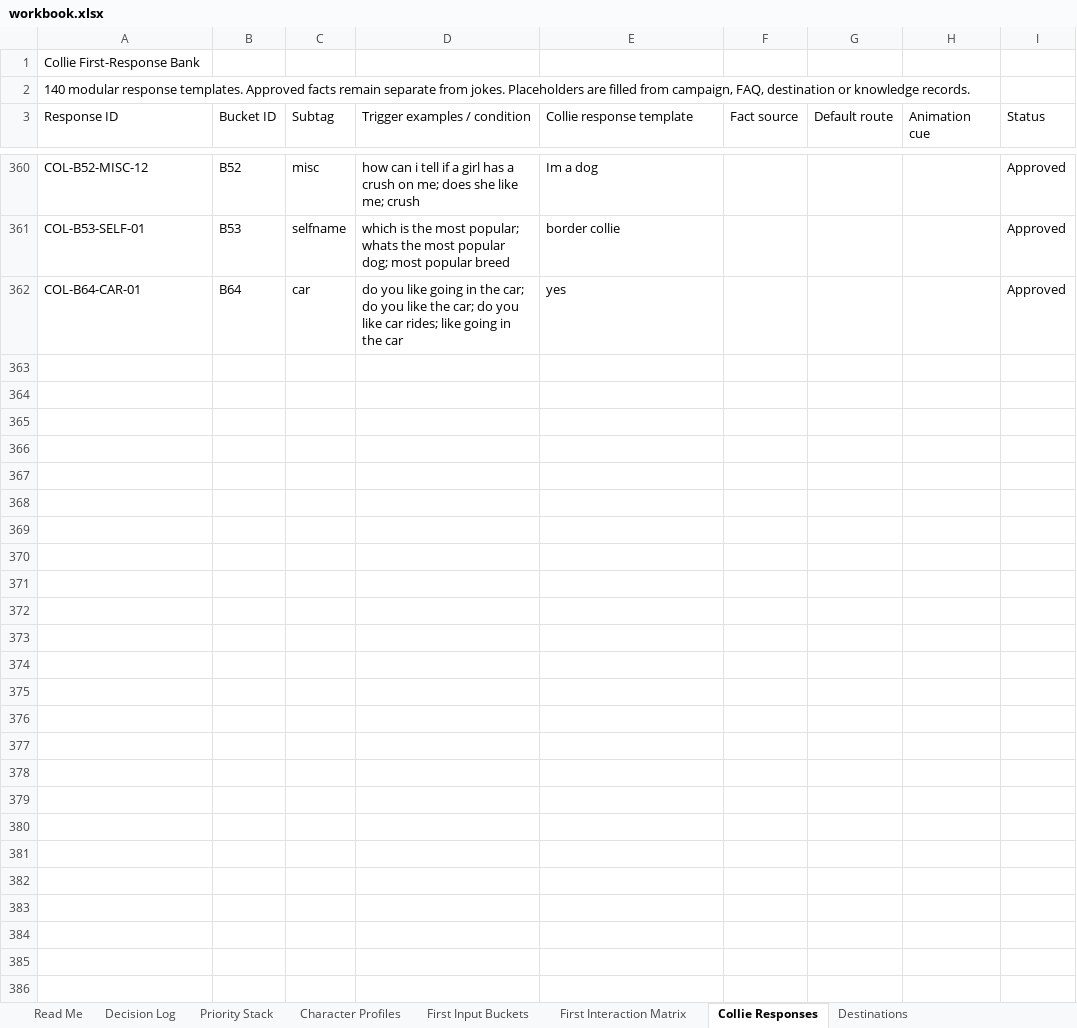
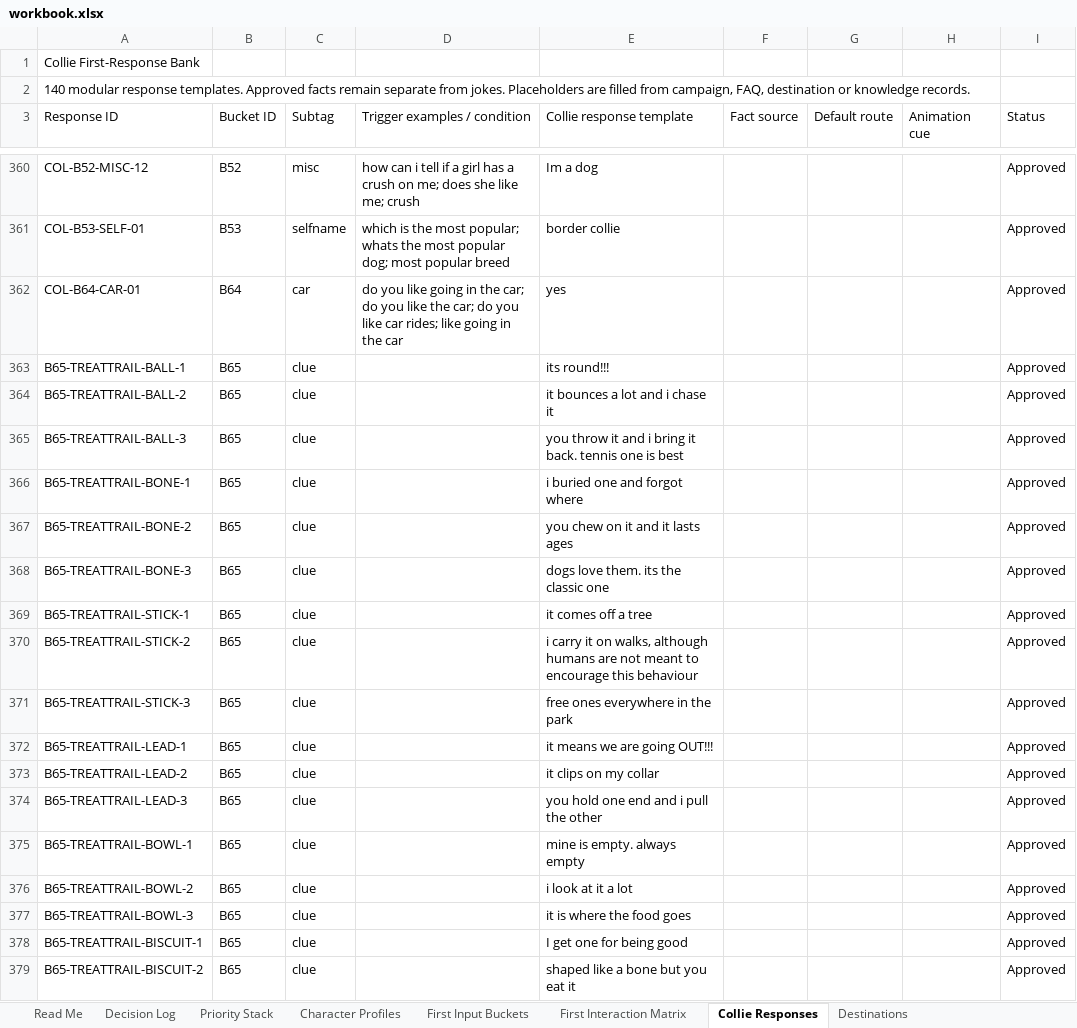
Before and after one commit to federationdesign-design/pedigree-chums, an Excel workbook: agent/data/workbook.xlsx, sheet Collie Responses, drawn as a sheet; only a part is shown, gaps mark what is left out; values as stored, in another font and other column widths than the file's, no borders; the diff covers the shown part only; the diff names each change by its address in the sheet, - before the commit and + after, or states it on an @@ line.

```diff
--- a/agent/data/workbook.xlsx (sheet Collie Responses)
+++ b/agent/data/workbook.xlsx (sheet Collie Responses)
+row 363: B65-TREATTRAIL-BALL-1 | B65 | clue |  | its round!!! |  |  |  | Approved
+row 364: B65-TREATTRAIL-BALL-2 | B65 | clue |  | it bounces a lot and i chase it |  |  |  | Approved
+row 365: B65-TREATTRAIL-BALL-3 | B65 | clue |  | you throw it and i bring it back. tennis one is best |  |  |  | Approved
+row 366: B65-TREATTRAIL-BONE-1 | B65 | clue |  | i buried one and forgot where |  |  |  | Approved
+row 367: B65-TREATTRAIL-BONE-2 | B65 | clue |  | you chew on it and it lasts ages |  |  |  | Approved
+row 368: B65-TREATTRAIL-BONE-3 | B65 | clue |  | dogs love them. its the classic one |  |  |  | Approved
+row 369: B65-TREATTRAIL-STICK-1 | B65 | clue |  | it comes off a tree |  |  |  | Approved
+row 370: B65-TREATTRAIL-STICK-2 | B65 | clue |  | i carry it on walks, although humans are not meant to encourage this behaviour |  |  |  | Approved
+row 371: B65-TREATTRAIL-STICK-3 | B65 | clue |  | free ones everywhere in the park |  |  |  | Approved
+row 372: B65-TREATTRAIL-LEAD-1 | B65 | clue |  | it means we are going OUT!!! |  |  |  | Approved
+row 373: B65-TREATTRAIL-LEAD-2 | B65 | clue |  | it clips on my collar |  |  |  | Approved
+row 374: B65-TREATTRAIL-LEAD-3 | B65 | clue |  | you hold one end and i pull the other |  |  |  | Approved
+row 375: B65-TREATTRAIL-BOWL-1 | B65 | clue |  | mine is empty. always empty |  |  |  | Approved
+row 376: B65-TREATTRAIL-BOWL-2 | B65 | clue |  | i look at it a lot |  |  |  | Approved
+row 377: B65-TREATTRAIL-BOWL-3 | B65 | clue |  | it is where the food goes |  |  |  | Approved
+row 378: B65-TREATTRAIL-BISCUIT-1 | B65 | clue |  | I get one for being good |  |  |  | Approved
+row 379: B65-TREATTRAIL-BISCUIT-2 | B65 | clue |  | shaped like a bone but you eat it |  |  |  | Approved
```
Also changed, not shown: 20 added rows elsewhere in this sheet, 11 other files.
